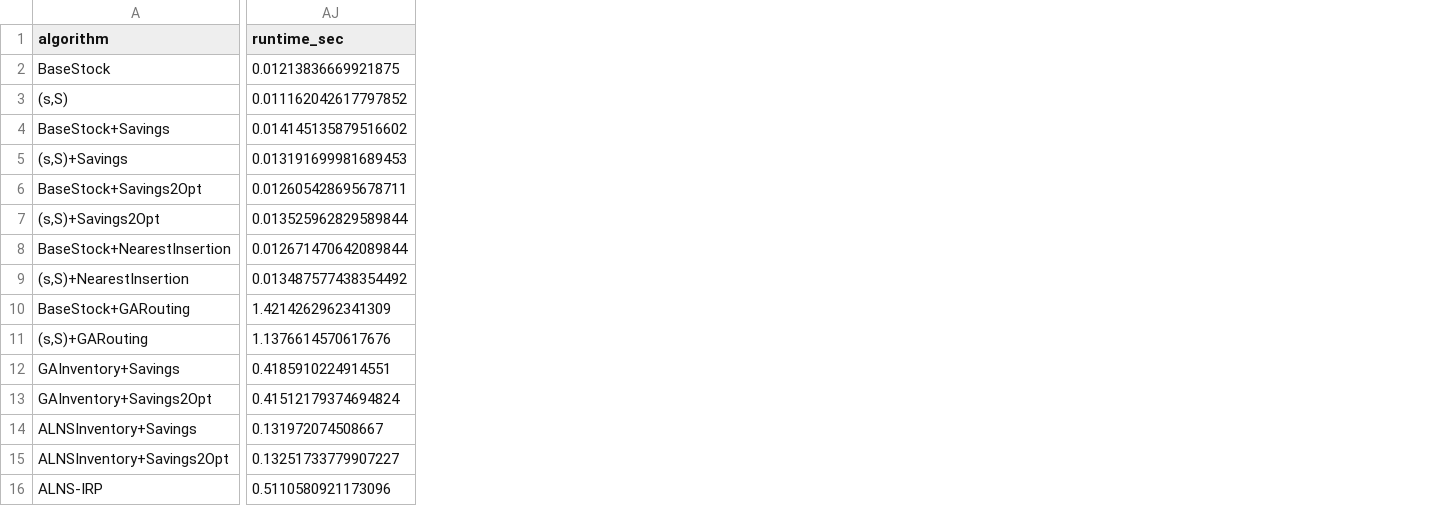
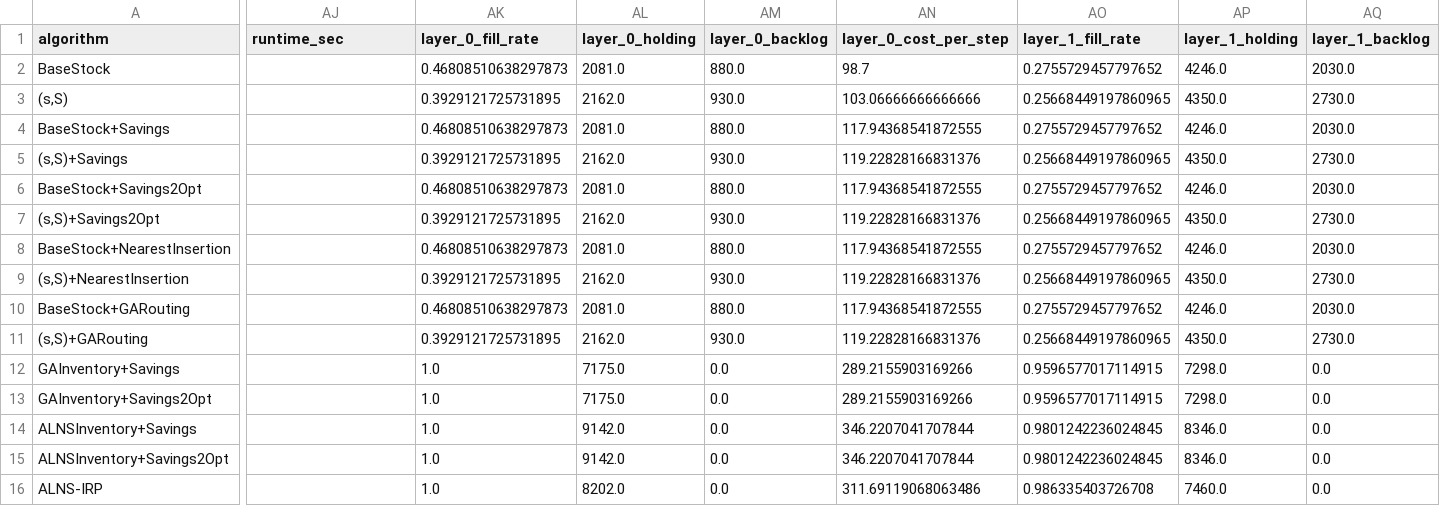
Before and after one commit to tttsssyyyttt/MASC, a CSV file: results/conv_pure_3layers_ep300_int20_seed1_summary.csv, drawn as a sheet; only a part is shown, gaps mark what is left out; the diff covers the shown part only; the diff names each change by its address in the sheet, - before the commit and + after, or states it on an @@ line.

```diff
--- a/results/conv_pure_3layers_ep300_int20_seed1_summary.csv
+++ b/results/conv_pure_3layers_ep300_int20_seed1_summary.csv
+column AK (layer_0_fill_rate), rows 2-16: 0.46808510638297873 | 0.3929121725731895 | 0.46808510638297873 | 0.3929121725731895 | 0.46808510638297873 | 0.3929121725731895 | 0.46808510638297873 | 0.3929121725731895 | 0.46808510638297873 | 0.3929121725731895 | 1.0 | 1.0 | 1.0 | 1.0 | 1.0
+column AL (layer_0_holding), rows 2-16: 2081.0 | 2162.0 | 2081.0 | 2162.0 | 2081.0 | 2162.0 | 2081.0 | 2162.0 | 2081.0 | 2162.0 | 7175.0 | 7175.0 | 9142.0 | 9142.0 | 8202.0
+column AM (layer_0_backlog), rows 2-16: 880.0 | 930.0 | 880.0 | 930.0 | 880.0 | 930.0 | 880.0 | 930.0 | 880.0 | 930.0 | 0.0 | 0.0 | 0.0 | 0.0 | 0.0
+column AN (layer_0_cost_per_step), rows 2-16: 98.7 | 103.06666666666666 | 117.94368541872555 | 119.22828166831376 | 117.94368541872555 | 119.22828166831376 | 117.94368541872555 | 119.22828166831376 | 117.94368541872555 | 119.22828166831376 | 289.2155903169266 | 289.2155903169266 | 346.2207041707844 | 346.2207041707844 | 311.69119068063486
+column AO (layer_1_fill_rate), rows 2-16: 0.2755729457797652 | 0.25668449197860965 | 0.2755729457797652 | 0.25668449197860965 | 0.2755729457797652 | 0.25668449197860965 | 0.2755729457797652 | 0.25668449197860965 | 0.2755729457797652 | 0.25668449197860965 | 0.9596577017114915 | 0.9596577017114915 | 0.9801242236024845 | 0.9801242236024845 | 0.986335403726708
+column AP (layer_1_holding), rows 2-16: 4246.0 | 4350.0 | 4246.0 | 4350.0 | 4246.0 | 4350.0 | 4246.0 | 4350.0 | 4246.0 | 4350.0 | 7298.0 | 7298.0 | 8346.0 | 8346.0 | 7460.0
+column AQ (layer_1_backlog), rows 2-16: 2030.0 | 2730.0 | 2030.0 | 2730.0 | 2030.0 | 2730.0 | 2030.0 | 2730.0 | 2030.0 | 2730.0 | 0.0 | 0.0 | 0.0 | 0.0 | 0.0
-AJ2 (runtime_sec): 0.01213836669921875
+AJ2 (runtime_sec): (empty)
-AJ3 (runtime_sec): 0.011162042617797852
+AJ3 (runtime_sec): (empty)
-AJ4 (runtime_sec): 0.014145135879516602
+AJ4 (runtime_sec): (empty)
-AJ5 (runtime_sec): 0.013191699981689453
+AJ5 (runtime_sec): (empty)
-AJ6 (runtime_sec): 0.012605428695678711
+AJ6 (runtime_sec): (empty)
-AJ7 (runtime_sec): 0.013525962829589844
+AJ7 (runtime_sec): (empty)
-AJ8 (runtime_sec): 0.012671470642089844
+AJ8 (runtime_sec): (empty)
-AJ9 (runtime_sec): 0.013487577438354492
+AJ9 (runtime_sec): (empty)
-AJ10 (runtime_sec): 1.4214262962341309
+AJ10 (runtime_sec): (empty)
-AJ11 (runtime_sec): 1.1376614570617676
+AJ11 (runtime_sec): (empty)
-AJ12 (runtime_sec): 0.4185910224914551
+AJ12 (runtime_sec): (empty)
-AJ13 (runtime_sec): 0.41512179374694824
+AJ13 (runtime_sec): (empty)
-AJ14 (runtime_sec): 0.131972074508667
+AJ14 (runtime_sec): (empty)
-AJ15 (runtime_sec): 0.13251733779907227
+AJ15 (runtime_sec): (empty)
-AJ16 (runtime_sec): 0.5110580921173096
+AJ16 (runtime_sec): (empty)
```
Also changed, not shown: 5 added columns and 28 edited cells elsewhere in this file, results/conv_pure_3layers_ep1000_int20_seed1_rl_action_log.csv, results/conv_pure_3layers_ep1000_int20_seed1_rl_eval_action_log.csv, 6 other files.
